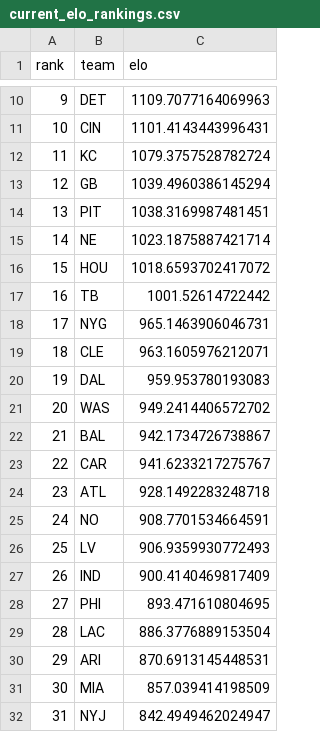
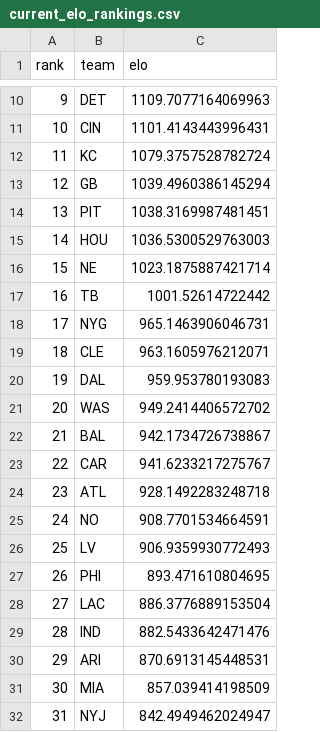
Before and after one commit to schwill2018/nfl_elo_project, a CSV file: current_elo_rankings.csv, drawn as a sheet; only a part is shown, gaps mark what is left out; removed rows and columns are numbered as before the commit, all else as after; the diff names each change by its address in the sheet, - before the commit and + after, or states it on an @@ line.

```diff
--- a/current_elo_rankings.csv
+++ b/current_elo_rankings.csv
+row 15: 14 | HOU | 1036.5300529763003
@@ column A (rank) renumbered between rows 16 and 28 @@
-row 16: 15 | HOU | 1018.6593702417072
-row 27: 26 | IND | 900.4140469817409
+row 29: 28 | IND | 882.5433642471476
```
Also changed, not shown: future_projections.csv, historical_predictions.csv, 4 other files.
